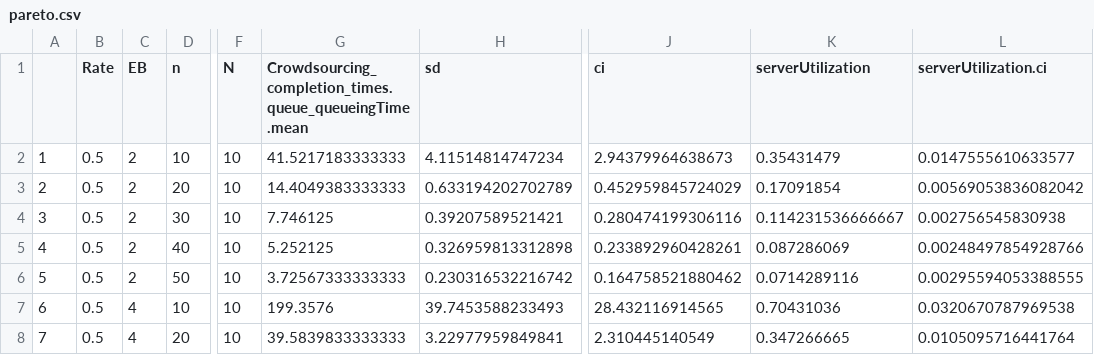
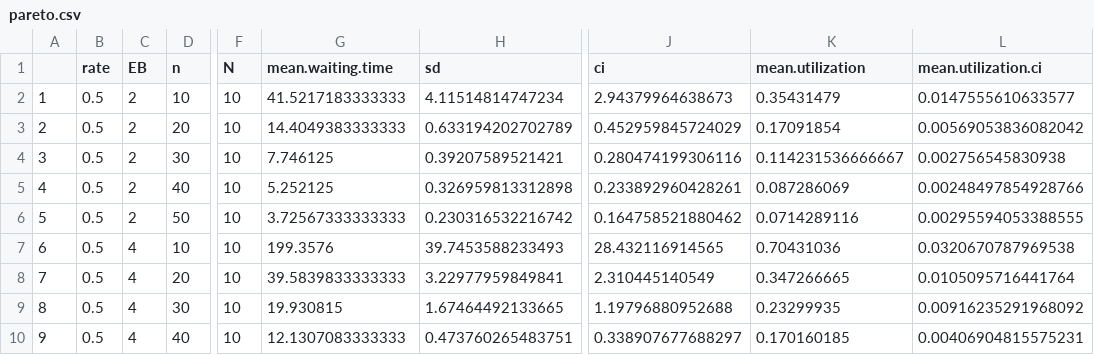
Before and after one commit to cschwartz/dissertation, a CSV file: figures/cloud/crowdsourcing/numerical_evaluation/pareto.csv (was figures/cloud/crowdsourcing_plattforms/numerical_evaluation/pareto.csv), drawn as a sheet; only a part is shown, gaps mark what is left out; the shorter side is filled out with more unchanged rows; the diff names each change by its address in the sheet, - before the commit and + after, or states it on an @@ line.

Commit message:
added figures for 4.4

```diff
--- a/figures/cloud/crowdsourcing_plattforms/numerical_evaluation/pareto.csv
+++ b/figures/cloud/crowdsourcing/numerical_evaluation/pareto.csv
-B1: Rate
+B1: rate
-G1: Crowdsourcing_completion_times.queue_queueingTime.mean
+G1: mean.waiting.time
-K1: serverUtilization
+K1: mean.utilization
-L1: serverUtilization.ci
+L1: mean.utilization.ci
```
Also changed, not shown: figures/cloud/crowdsourcing/numerical_evaluation/comparison_utilization.csv, figures/cloud/crowdsourcing/numerical_evaluation/distribution_task_delay.csv, 37 other files.
